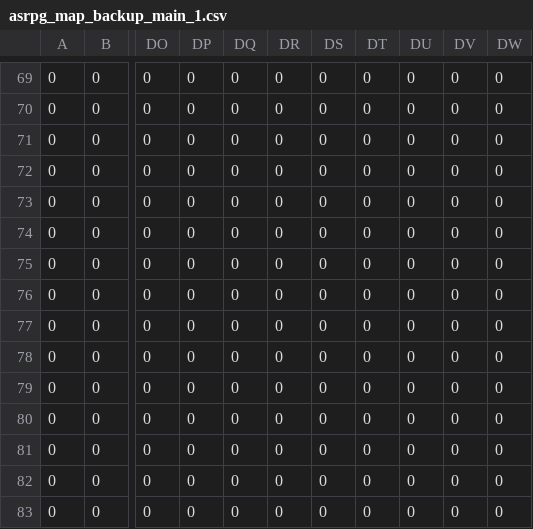
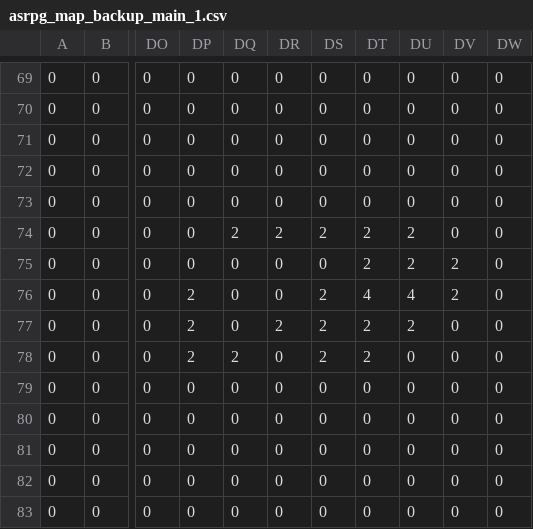
Before and after one commit to AsPJT/AsLib, a CSV file: aslib/asrpg_map_backup_main_1.csv, drawn as a sheet; only a part is shown, gaps mark what is left out; the diff names each change by its address in the sheet, - before the commit and + after, or states it on an @@ line.

```diff
--- a/aslib/asrpg_map_backup_main_1.csv
+++ b/aslib/asrpg_map_backup_main_1.csv
-DQ74: 0
+DQ74: 2
-DR74: 0
+DR74: 2
-DS74: 0
+DS74: 2
-DT74:DT75: 0
+DT74:DT75: 2
-DU74:DU75: 0
+DU74:DU75: 2
-DV75:DV76: 0
+DV75:DV76: 2
-DP76:DP78: 0
+DP76:DP78: 2
-DS76:DS78: 0
+DS76:DS78: 2
-DT76: 0
+DT76: 4
-DU76: 0
+DU76: 4
-DR77: 0
+DR77: 2
-DT77:DT78: 0
+DT77:DT78: 2
-DU77: 0
+DU77: 2
-DQ78: 0
+DQ78: 2
```
Also changed, not shown: aslib/asrpg_map_main_1.csv, 49 other files.
